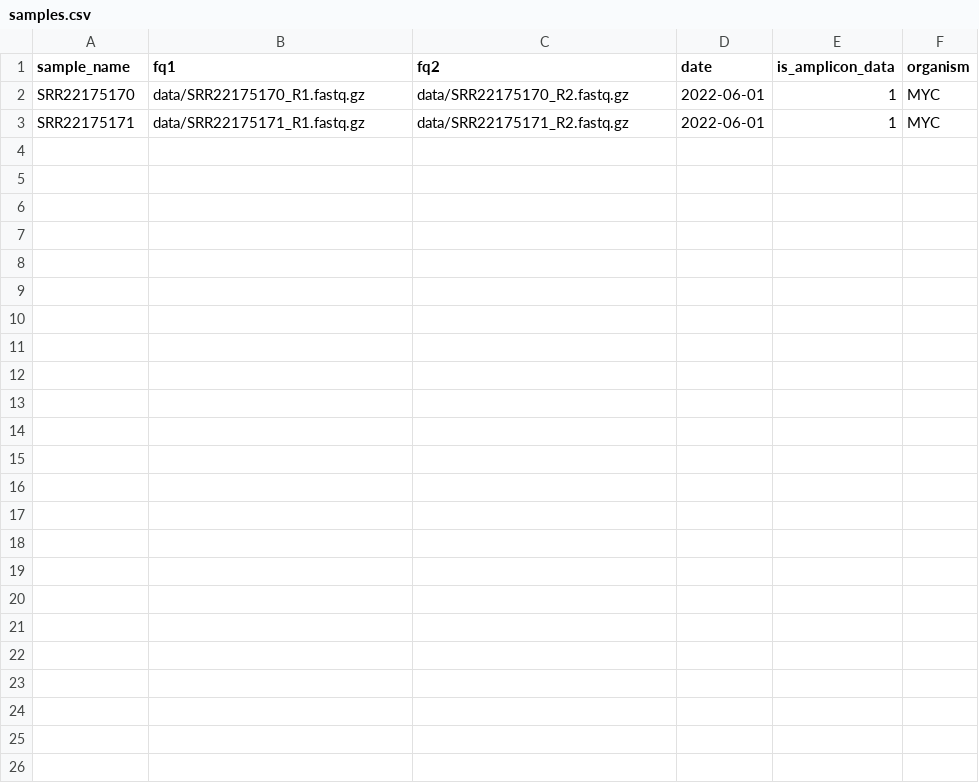
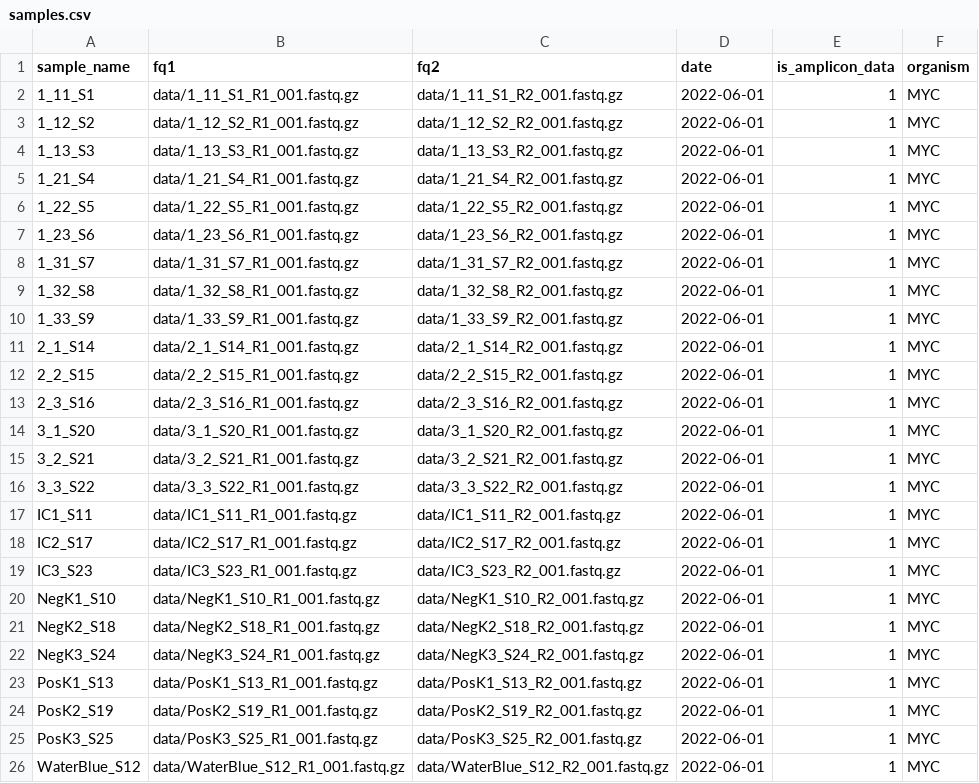
Before and after one commit to adriandrr/mdr_mtb-master, a CSV file: config/pep/samples.csv, drawn as a sheet.

```diff
--- a/config/pep/samples.csv
+++ b/config/pep/samples.csv
@@ -1,3 +1,26 @@
 sample_name,fq1,fq2,date,is_amplicon_data,organism
-SRR22175170,data/SRR22175170_R1.fastq.gz,data/SRR22175170_R2.fastq.gz,2022-06-01,1,MYC
-SRR22175171,data/SRR22175171_R1.fastq.gz,data/SRR22175171_R2.fastq.gz,2022-06-01,1,MYC
+1_11_S1,data/1_11_S1_R1_001.fastq.gz,data/1_11_S1_R2_001.fastq.gz,2022-06-01,1,MYC
+1_12_S2,data/1_12_S2_R1_001.fastq.gz,data/1_12_S2_R2_001.fastq.gz,2022-06-01,1,MYC
+1_13_S3,data/1_13_S3_R1_001.fastq.gz,data/1_13_S3_R2_001.fastq.gz,2022-06-01,1,MYC
+1_21_S4,data/1_21_S4_R1_001.fastq.gz,data/1_21_S4_R2_001.fastq.gz,2022-06-01,1,MYC
+1_22_S5,data/1_22_S5_R1_001.fastq.gz,data/1_22_S5_R2_001.fastq.gz,2022-06-01,1,MYC
+1_23_S6,data/1_23_S6_R1_001.fastq.gz,data/1_23_S6_R2_001.fastq.gz,2022-06-01,1,MYC
+1_31_S7,data/1_31_S7_R1_001.fastq.gz,data/1_31_S7_R2_001.fastq.gz,2022-06-01,1,MYC
+1_32_S8,data/1_32_S8_R1_001.fastq.gz,data/1_32_S8_R2_001.fastq.gz,2022-06-01,1,MYC
+1_33_S9,data/1_33_S9_R1_001.fastq.gz,data/1_33_S9_R2_001.fastq.gz,2022-06-01,1,MYC
+2_1_S14,data/2_1_S14_R1_001.fastq.gz,data/2_1_S14_R2_001.fastq.gz,2022-06-01,1,MYC
+2_2_S15,data/2_2_S15_R1_001.fastq.gz,data/2_2_S15_R2_001.fastq.gz,2022-06-01,1,MYC
+2_3_S16,data/2_3_S16_R1_001.fastq.gz,data/2_3_S16_R2_001.fastq.gz,2022-06-01,1,MYC
+3_1_S20,data/3_1_S20_R1_001.fastq.gz,data/3_1_S20_R2_001.fastq.gz,2022-06-01,1,MYC
+3_2_S21,data/3_2_S21_R1_001.fastq.gz,data/3_2_S21_R2_001.fastq.gz,2022-06-01,1,MYC
+3_3_S22,data/3_3_S22_R1_001.fastq.gz,data/3_3_S22_R2_001.fastq.gz,2022-06-01,1,MYC
+IC1_S11,data/IC1_S11_R1_001.fastq.gz,data/IC1_S11_R2_001.fastq.gz,2022-06-01,1,MYC
+IC2_S17,data/IC2_S17_R1_001.fastq.gz,data/IC2_S17_R2_001.fastq.gz,2022-06-01,1,MYC
+IC3_S23,data/IC3_S23_R1_001.fastq.gz,data/IC3_S23_R2_001.fastq.gz,2022-06-01,1,MYC
+NegK1_S10,data/NegK1_S10_R1_001.fastq.gz,data/NegK1_S10_R2_001.fastq.gz,2022-06-01,1,MYC
+NegK2_S18,data/NegK2_S18_R1_001.fastq.gz,data/NegK2_S18_R2_001.fastq.gz,2022-06-01,1,MYC
+NegK3_S24,data/NegK3_S24_R1_001.fastq.gz,data/NegK3_S24_R2_001.fastq.gz,2022-06-01,1,MYC
+PosK1_S13,data/PosK1_S13_R1_001.fastq.gz,data/PosK1_S13_R2_001.fastq.gz,2022-06-01,1,MYC
+PosK2_S19,data/PosK2_S19_R1_001.fastq.gz,data/PosK2_S19_R2_001.fastq.gz,2022-06-01,1,MYC
+PosK3_S25,data/PosK3_S25_R1_001.fastq.gz,data/PosK3_S25_R2_001.fastq.gz,2022-06-01,1,MYC
+WaterBlue_S12,data/WaterBlue_S12_R1_001.fastq.gz,data/WaterBlue_S12_R2_001.fastq.gz,2022-06-01,1,MYC
```
Also changed, not shown: 8 other files.
